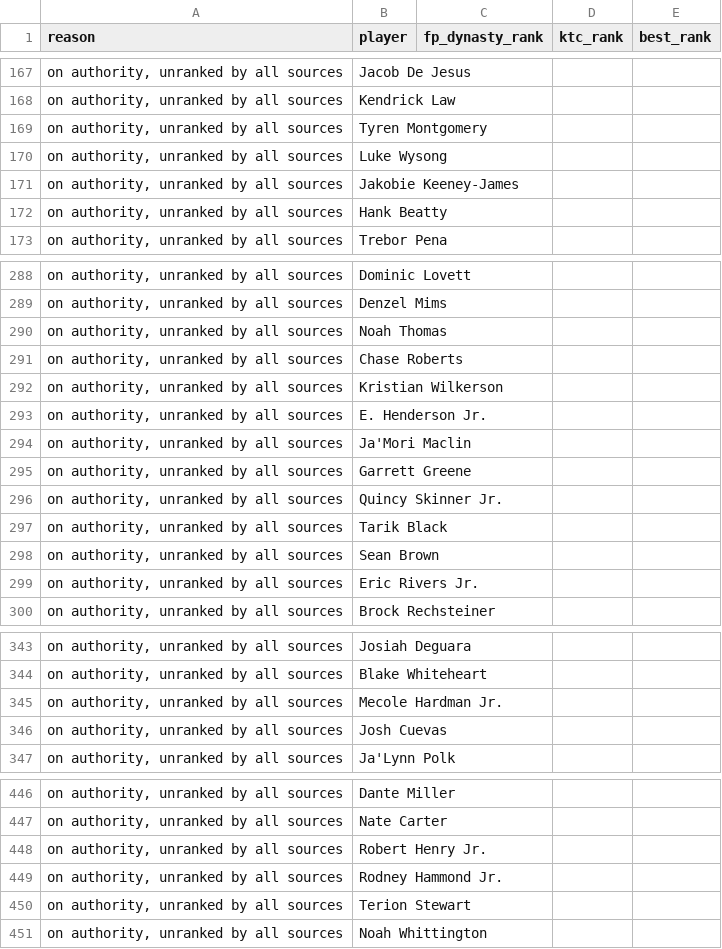
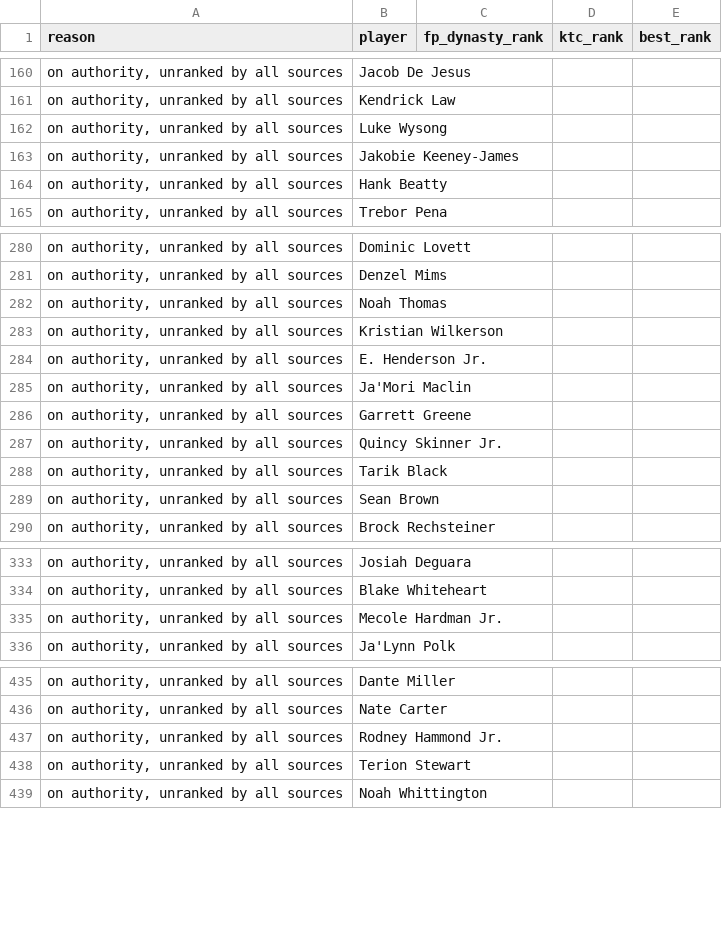
Before and after one commit to kyeill/dynasty, a CSV file: output/unmatched_nfl.csv, drawn as a sheet; only a part is shown, gaps mark what is left out; the diff covers the shown part only.

```diff
--- a/output/unmatched_nfl.csv
+++ b/output/unmatched_nfl.csv
@@ -168,3 +161,2 @@
 "on authority, unranked by all sources",Kendrick Law,,,
-"on authority, unranked by all sources",Tyren Montgomery,,,
 "on authority, unranked by all sources",Luke Wysong,,,
@@ -290,3 +282,2 @@
 "on authority, unranked by all sources",Noah Thomas,,,
-"on authority, unranked by all sources",Chase Roberts,,,
 "on authority, unranked by all sources",Kristian Wilkerson,,,
@@ -298,3 +289,2 @@
 "on authority, unranked by all sources",Sean Brown,,,
-"on authority, unranked by all sources",Eric Rivers Jr.,,,
 "on authority, unranked by all sources",Brock Rechsteiner,,,
@@ -345,3 +335,2 @@
 "on authority, unranked by all sources",Mecole Hardman Jr.,,,
-"on authority, unranked by all sources",Josh Cuevas,,,
 "on authority, unranked by all sources",Ja'Lynn Polk,,,
@@ -447,3 +436,2 @@
 "on authority, unranked by all sources",Nate Carter,,,
-"on authority, unranked by all sources",Robert Henry Jr.,,,
 "on authority, unranked by all sources",Rodney Hammond Jr.,,,
```
Also changed, not shown: 5 added rows, 17 removed rows and 9 edited cells elsewhere in this file, lastgood/nba_current.csv, lastgood/nfl_current.csv, 24 other files.
